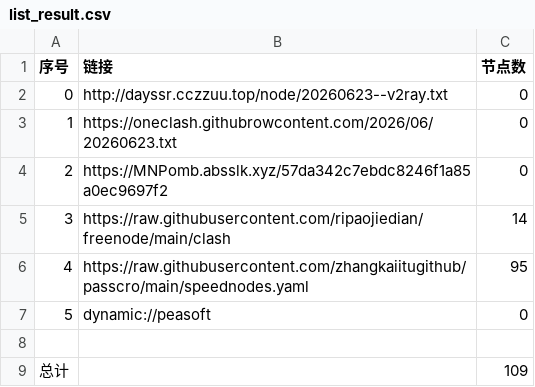
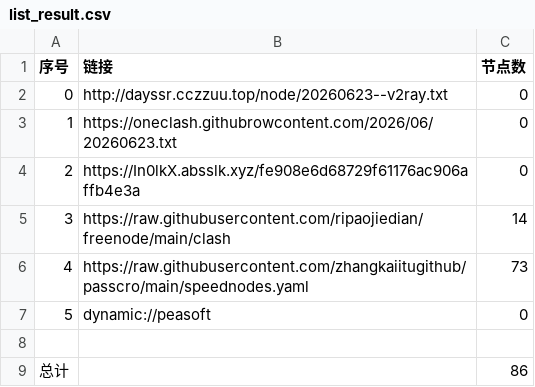
Before and after one commit to obscure1990/AutoMergePublicNodes, a CSV file: list_result.csv, drawn as a sheet.

```diff
--- a/list_result.csv
+++ b/list_result.csv
@@ -3,7 +3,7 @@
 1,https://oneclash.githubrowcontent.com/2026/06/20260623.txt,0
-2,https://MNPomb.absslk.xyz/57da342c7ebdc8246f1a85a0ec9697f2,0
+2,https://In0lkX.absslk.xyz/fe908e6d68729f61176ac906affb4e3a,0
 3,https://raw.githubusercontent.com/ripaojiedian/freenode/main/clash,14
-4,https://raw.githubusercontent.com/zhangkaiitugithub/passcro/main/speednodes.yaml,95
+4,https://raw.githubusercontent.com/zhangkaiitugithub/passcro/main/speednodes.yaml,73
 5,dynamic://peasoft,0
 
-总计,,109
+总计,,86
```
Also changed, not shown: 12 other files.
